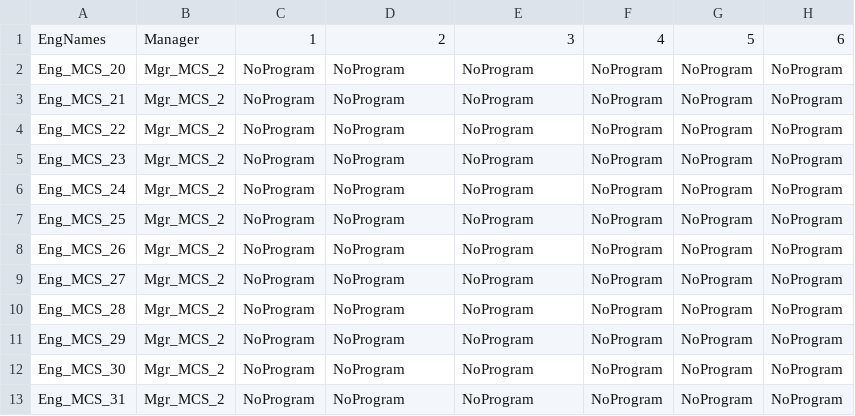
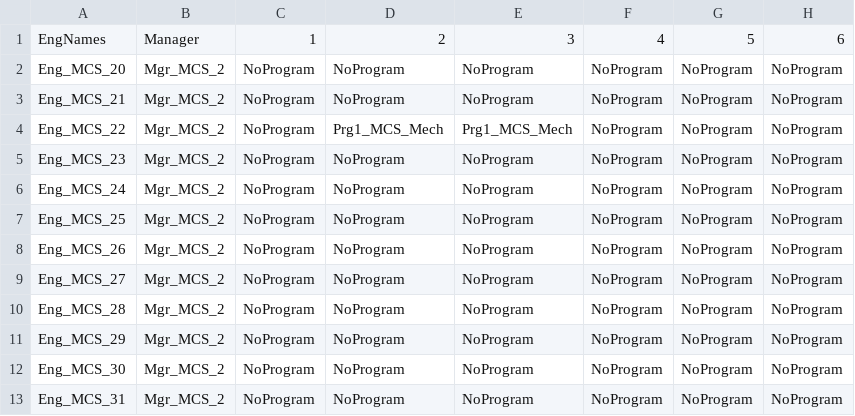
Before and after one commit to Ramkanc/resourcedemand, a CSV file: Mgr_MCS_2.csv, drawn as a sheet; only a part is shown; the diff names each change by its address in the sheet, - before the commit and + after, or states it on an @@ line.

```diff
--- a/Mgr_MCS_2.csv
+++ b/Mgr_MCS_2.csv
-D4: NoProgram
+D4: Prg1_MCS_Mech
-E4: NoProgram
+E4: Prg1_MCS_Mech
```
Also changed, not shown: Mgr_BCS_2.csv, 2 other files.
